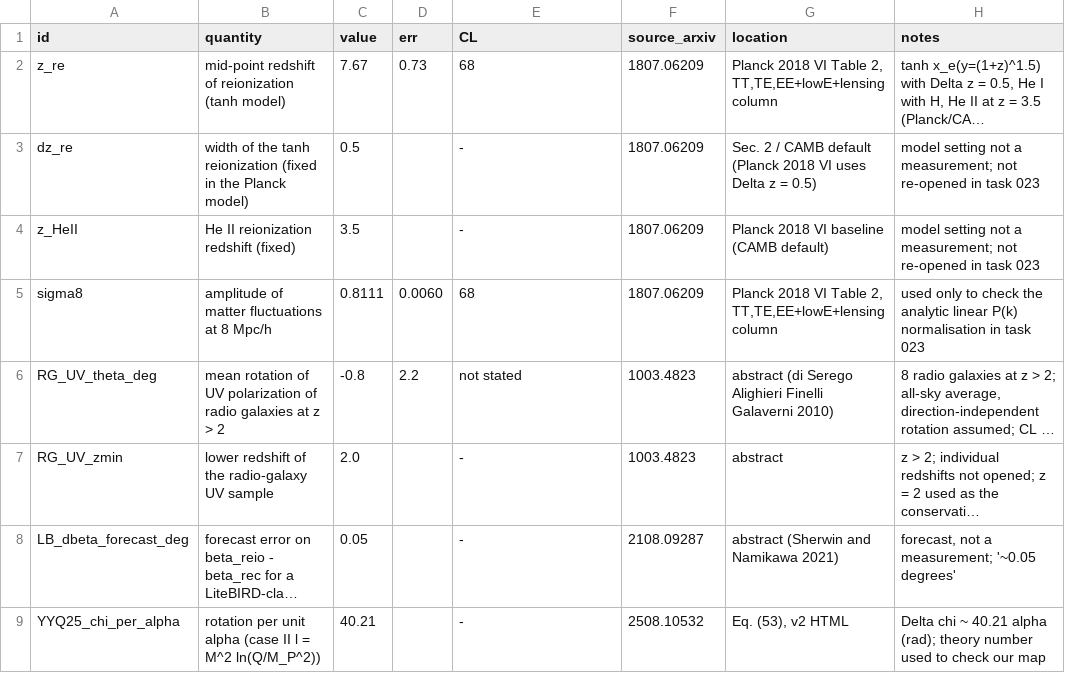
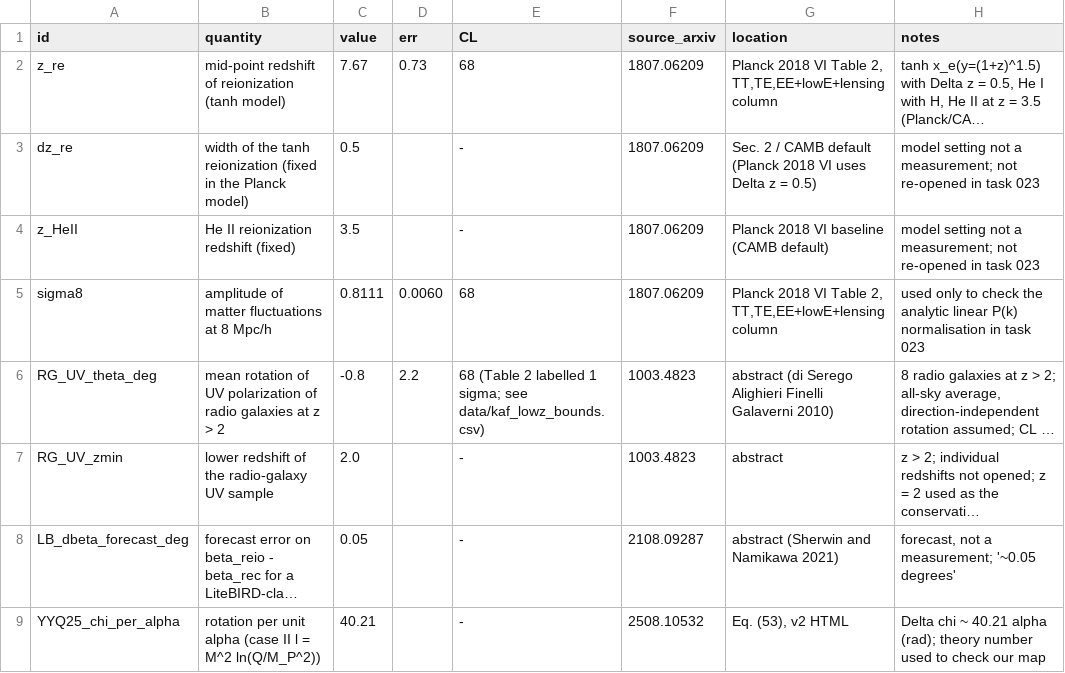
Before and after one commit to michaelClucas/EC-Birefringence, a CSV file: data/ec06_cosmo_inputs.csv, drawn as a sheet; only a part is shown; long unchanged cells end in …; the diff names each change by its address in the sheet, - before the commit and + after, or states it on an @@ line.

```diff
--- a/data/ec06_cosmo_inputs.csv
+++ b/data/ec06_cosmo_inputs.csv
-E6 (CL): not stated
+E6 (CL): 68 (Table 2 labelled 1 sigma; see data/kaf_lowz_bounds.csv)
```
Also changed, not shown: src/claims_expected.csv, 25 other files.
